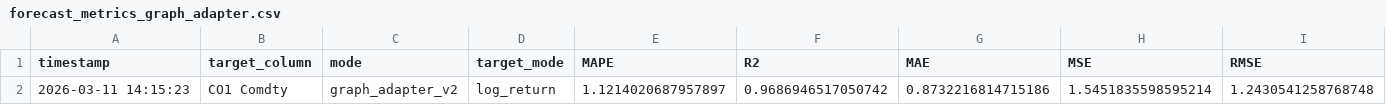
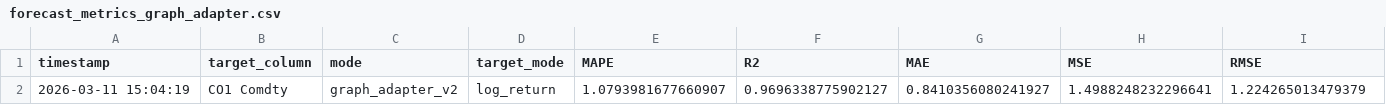
Before and after one commit to zehrasagin/timesfm, a CSV file: forecast_metrics_graph_adapter.csv, drawn as a sheet; only a part is shown; removed rows and columns are numbered as before the commit, all else as after; rows hold the shown columns only; the diff names each change by its address in the sheet, - before the commit and + after, or states it on an @@ line.

```diff
--- a/forecast_metrics_graph_adapter.csv
+++ b/forecast_metrics_graph_adapter.csv
-row 2: 2026-03-11 14:15:23 | CO1 Comdty | graph_adapter_v2 | log_return | 1.1214020687957897 | 0.9686946517050742 | 0.8732216814715186 | 1.5451835598595214 | 1.2430541258768748
+row 2: 2026-03-11 15:04:19 | CO1 Comdty | graph_adapter_v2 | log_return | 1.0793981677660907 | 0.9696338775902127 | 0.8410356080241927 | 1.4988248232296641 | 1.224265013479379
```
Also changed, not shown: 5 other files.
